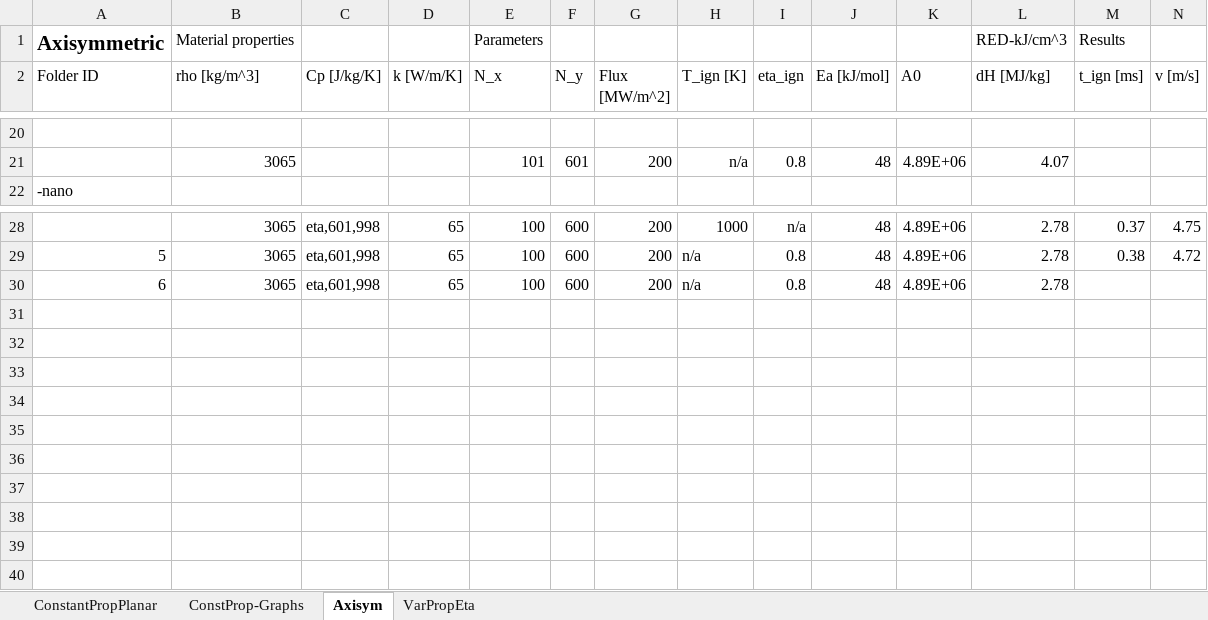
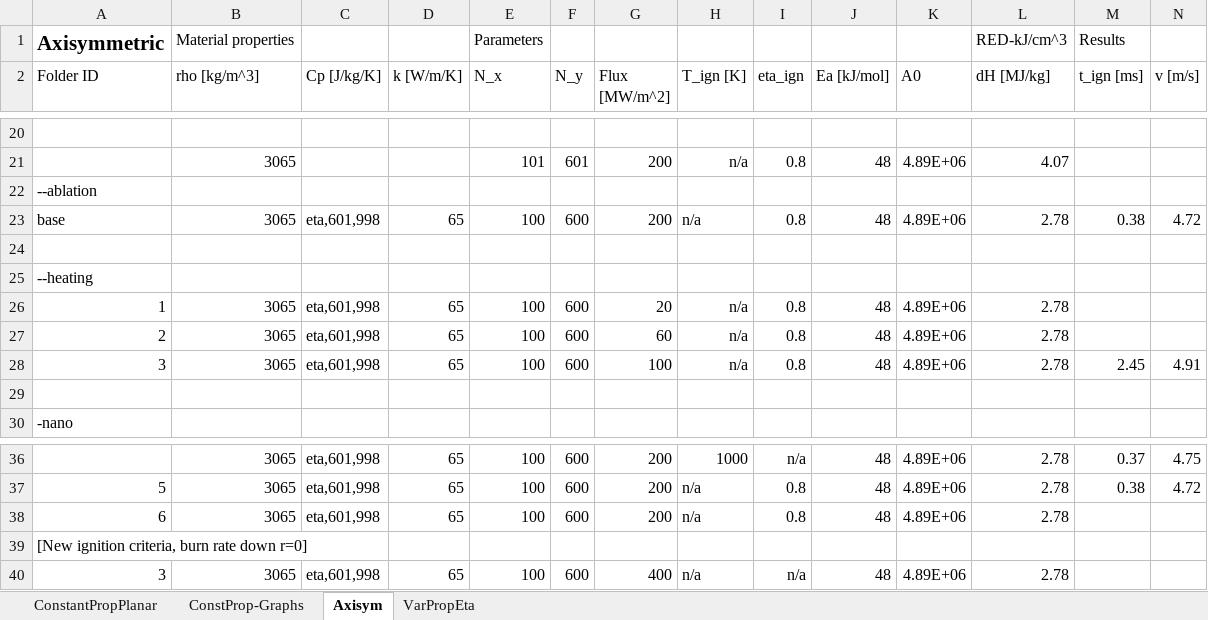
Before and after one commit to jmreppsUWGrad/2D-Nanothermite, an Excel workbook: nano/All_Data.xlsx, sheet Axisym, drawn as a sheet; only a part is shown, gaps mark what is left out; values as stored, in another font and other column widths than the file's, no borders; rows hold the shown columns only; the diff names each change by its address in the sheet, - before the commit and + after, or states it on an @@ line.

```diff
--- a/nano/All_Data.xlsx (sheet Axisym)
+++ b/nano/All_Data.xlsx (sheet Axisym)
+row 22: --ablation
+row 23: base | 3065 | eta,601,998 | 65 | 100 | 600 | 200 | n/a | 0.8 | 48 | 4.89E+06 | 2.78 | 0.38 | 4.72
+row 24: (empty)
+row 25: --heating
+row 26: 1 | 3065 | eta,601,998 | 65 | 100 | 600 | 20 | n/a | 0.8 | 48 | 4.89E+06 | 2.78
+row 27: 2 | 3065 | eta,601,998 | 65 | 100 | 600 | 60 | n/a | 0.8 | 48 | 4.89E+06 | 2.78
+row 28: 3 | 3065 | eta,601,998 | 65 | 100 | 600 | 100 | n/a | 0.8 | 48 | 4.89E+06 | 2.78 | 2.45 | 4.91
+row 29: (empty)
+row 39: [New ignition criteria, burn rate down r=0]
+row 40: 3 | 3065 | eta,601,998 | 65 | 100 | 600 | 400 | n/a | n/a | 48 | 4.89E+06 | 2.78
```
Also changed, not shown: 1 other file.
